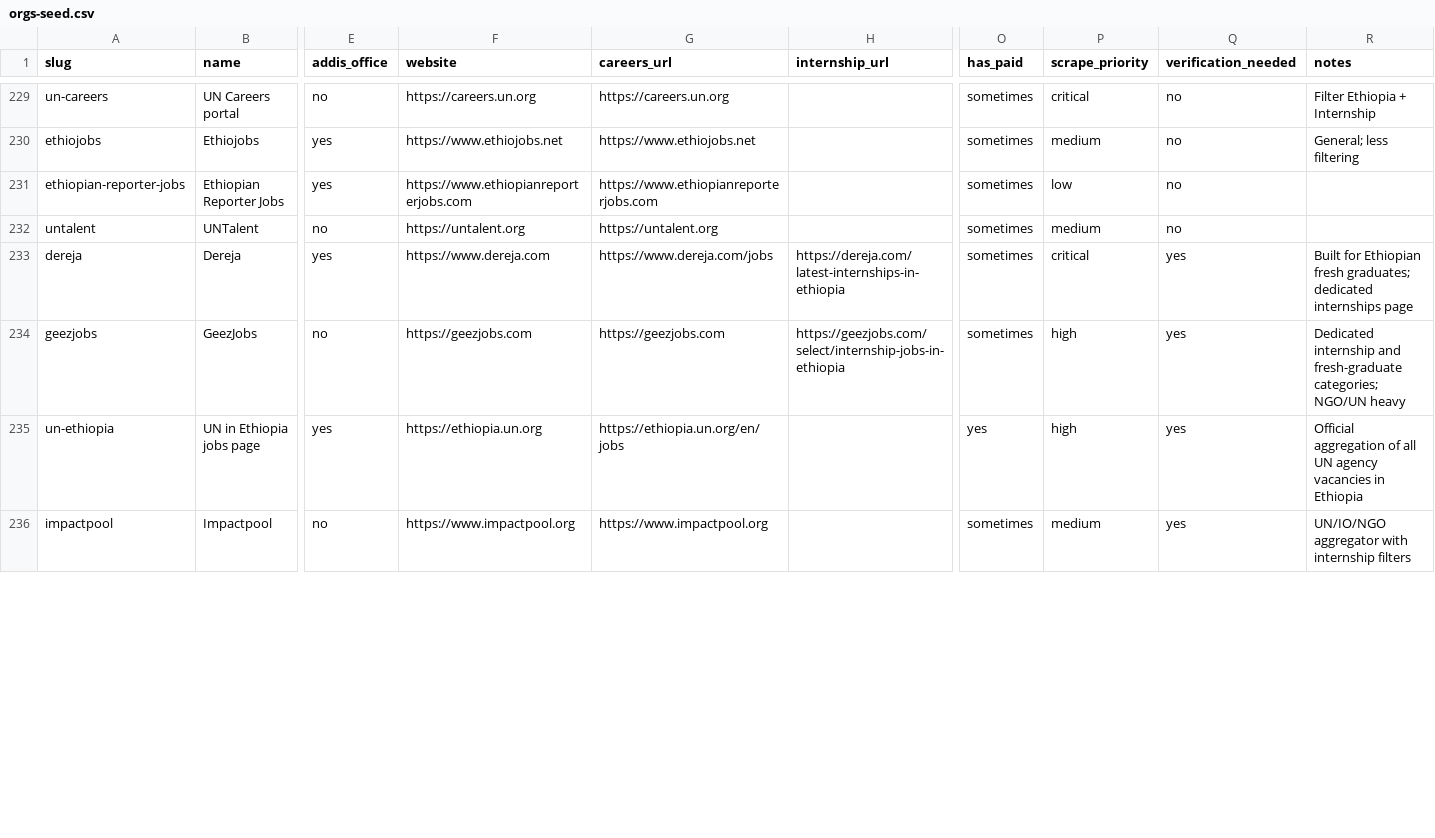
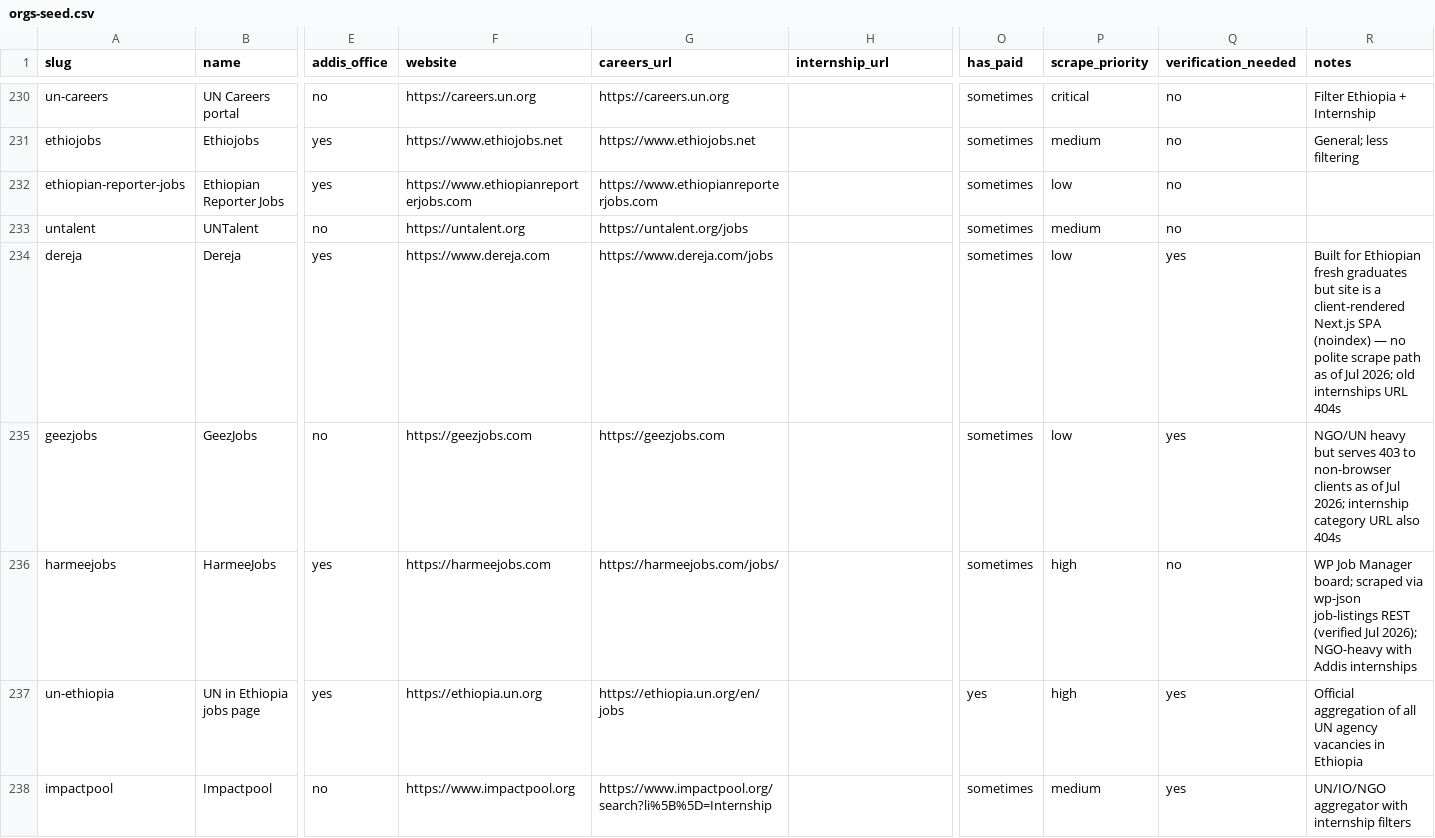
Before and after one commit to ye-we/internit, a CSV file: orgs-seed.csv, drawn as a sheet; only a part is shown, gaps mark what is left out; addresses are those after the commit; rows hold the shown columns only; the diff covers the shown part only; the diff names each change by its address in the sheet, - before the commit and + after, or states it on an @@ line.

```diff
--- a/orgs-seed.csv
+++ b/orgs-seed.csv
-G233 (careers_url): https://untalent.org
+G233 (careers_url): https://untalent.org/jobs
-H234 (internship_url): https://dereja.com/latest-internships-in-ethiopia
+H234 (internship_url): (empty)
-P234 (scrape_priority): critical
+P234 (scrape_priority): low
-R234 (notes): …Ethiopian fresh graduates; dedicated internships page
+R234 (notes): …Ethiopian fresh graduates but site is a client-rendered Next.js SPA (noindex) — no polite scrape path as of Jul 2026; old internships URL 404s
-H235 (internship_url): https://geezjobs.com/select/internship-jobs-in-ethiopia
+H235 (internship_url): (empty)
-P235 (scrape_priority): high
+P235 (scrape_priority): low
-R235 (notes): Dedicated internship and fresh-graduate categories; NGO/UN heavy
+R235 (notes): NGO/UN heavy but serves 403 to non-browser clients as of Jul 2026; internship category URL also 404s
+row 236: harmeejobs | HarmeeJobs | yes | https://harmeejobs.com | https://harmeejobs.com/jobs/ |  | sometimes | high | no | WP Job Manager board; scraped via wp-json job-listings REST (verified Jul 2026); NGO-heavy with Addis internships
-G238 (careers_url): https://www.impactpool.org
+G238 (careers_url): https://www.impactpool.org/search?li%5B%5D=Internship
```
Also changed, not shown: 1 added row and 14 edited cells elsewhere in this file, 1 other file.
